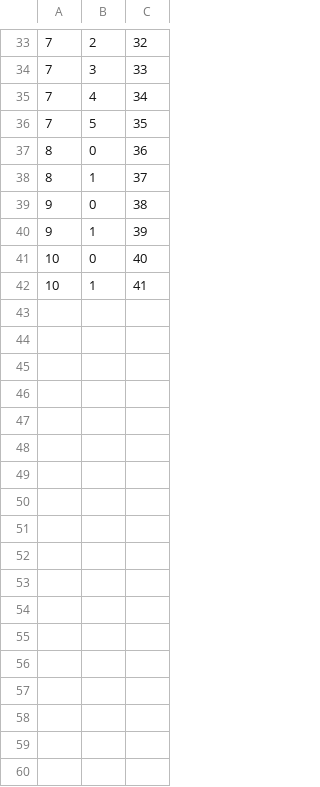
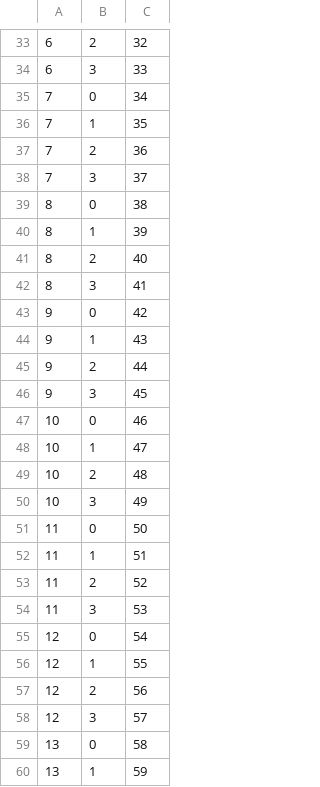
Before and after one commit to matgreco/scorpion_fs, a CSV file: workspace/global_values.csv, drawn as a sheet; only a part is shown, gaps mark what is left out; the diff covers the shown part only.

```diff
--- a/workspace/global_values.csv
+++ b/workspace/global_values.csv
@@ -33,10 +33,28 @@
-7,2,32
-7,3,33
-7,4,34
-7,5,35
-8,0,36
-8,1,37
-9,0,38
-9,1,39
-10,0,40
-10,1,41
+6,2,32
+6,3,33
+7,0,34
+7,1,35
+7,2,36
+7,3,37
+8,0,38
+8,1,39
+8,2,40
+8,3,41
+9,0,42
+9,1,43
+9,2,44
+9,3,45
+10,0,46
+10,1,47
+10,2,48
+10,3,49
+11,0,50
+11,1,51
+11,2,52
+11,3,53
+12,0,54
+12,1,55
+12,2,56
+12,3,57
+13,0,58
+13,1,59
```
Also changed, not shown: 2 added rows and 44 edited cells elsewhere in this file, workspace/OpVal_edges.csv, workspace/ValOp_edges.csv, 21 other files.
